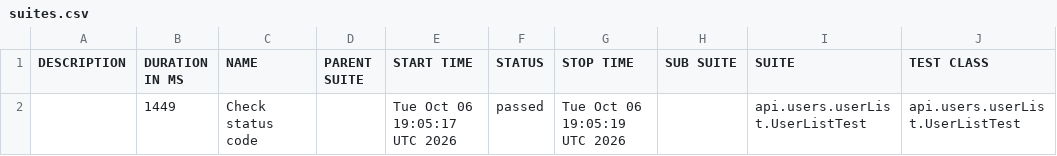
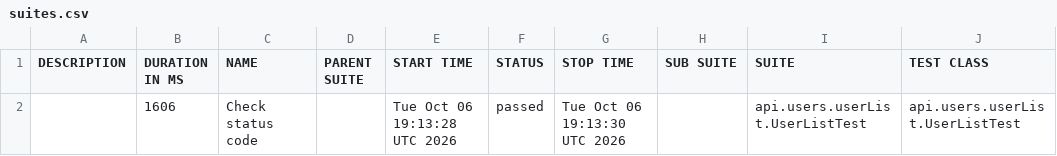
Before and after one commit to Nagraggini/dummy-json, a CSV file: data/suites.csv, drawn as a sheet; only a part is shown; the diff names each change by its address in the sheet, - before the commit and + after, or states it on an @@ line.

```diff
--- a/data/suites.csv
+++ b/data/suites.csv
-B2 (DURATION IN MS): 1449
+B2 (DURATION IN MS): 1606
-E2 (START TIME): Tue Oct 06 19:05:17 UTC 2026
+E2 (START TIME): Tue Oct 06 19:13:28 UTC 2026
-G2 (STOP TIME): Tue Oct 06 19:05:19 UTC 2026
+G2 (STOP TIME): Tue Oct 06 19:13:30 UTC 2026
```
Also changed, not shown: 16 other files.
